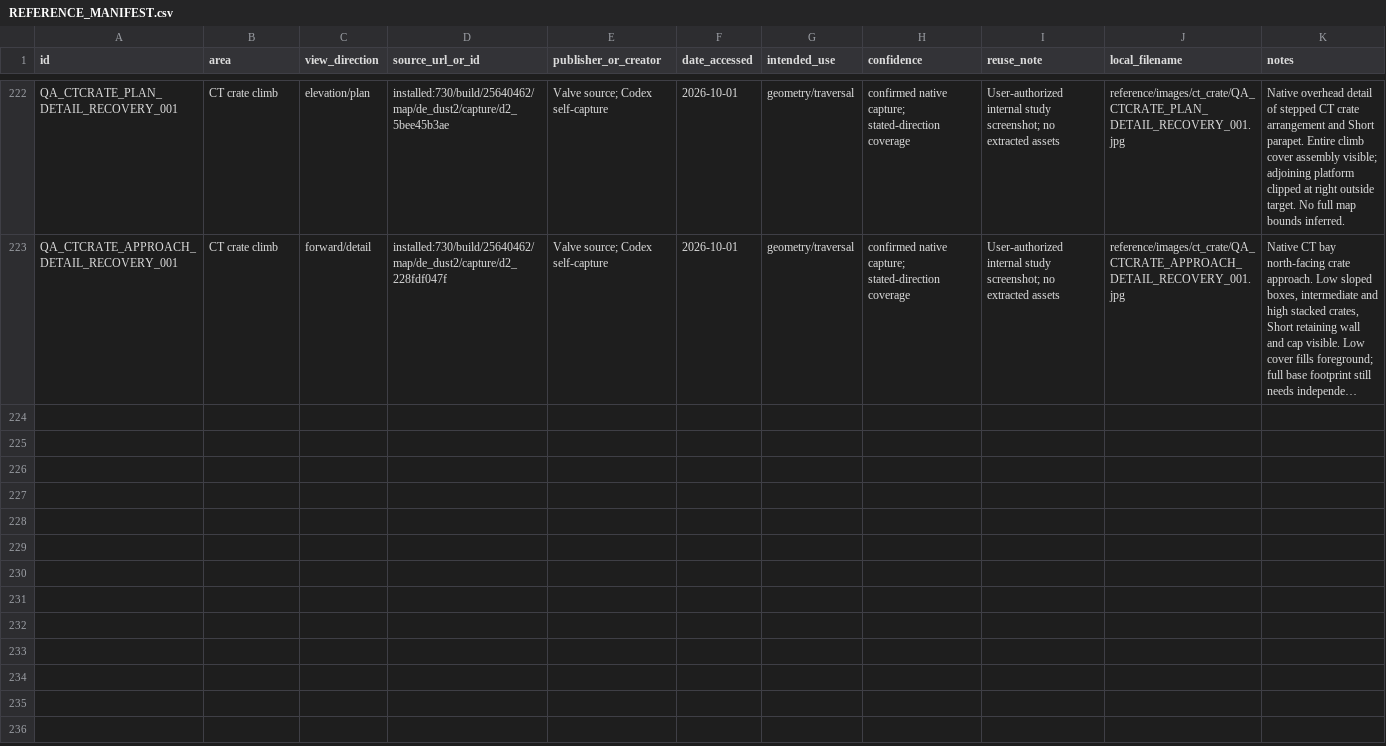
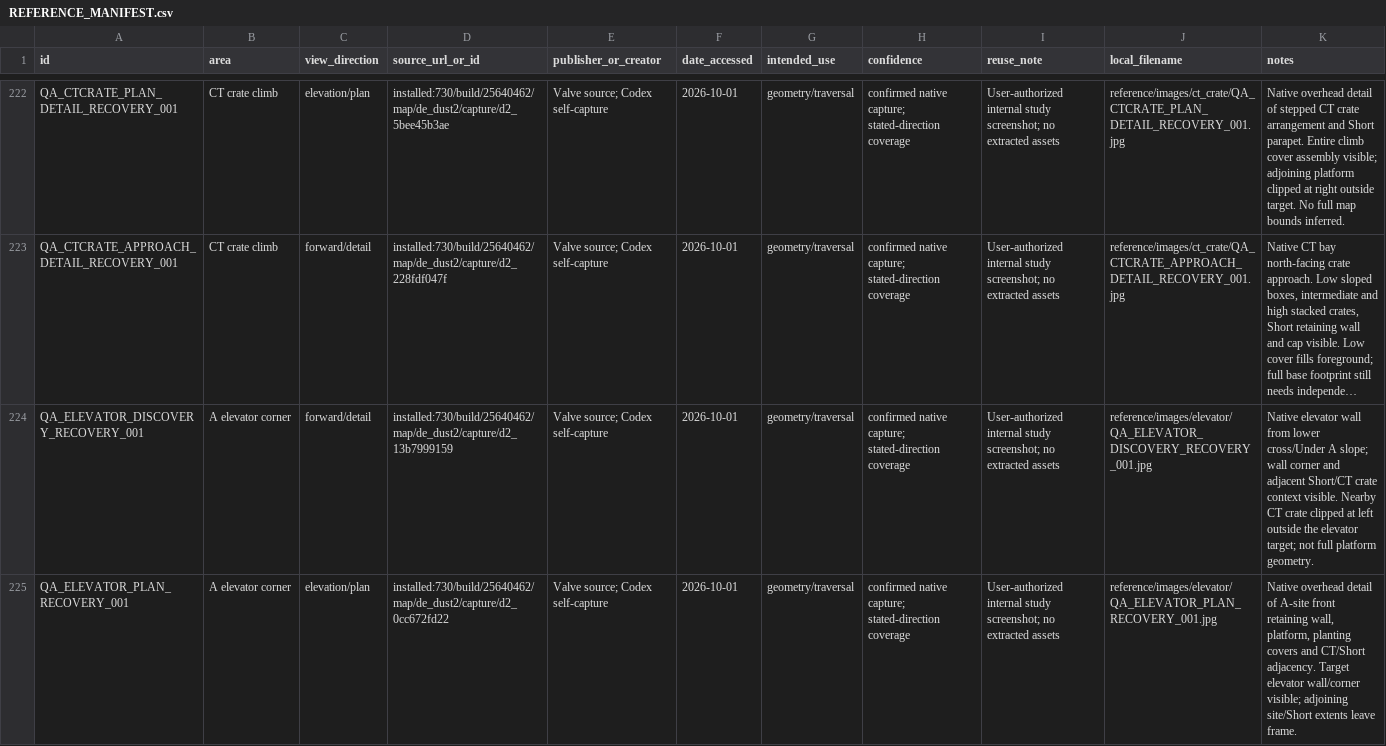
Before and after one commit to raiinman/FN_Dust2, a CSV file: reference/REFERENCE_MANIFEST.csv, drawn as a sheet; only a part is shown, gaps mark what is left out; long unchanged cells end in …; the diff covers the shown part only; the diff names each change by its address in the sheet, - before the commit and + after, or states it on an @@ line.

```diff
--- a/reference/REFERENCE_MANIFEST.csv
+++ b/reference/REFERENCE_MANIFEST.csv
+row 224: QA_ELEVATOR_DISCOVERY_RECOVERY_001 | A elevator corner | forward/detail | installed:730/build/25640462/map/de_dust2/capture/d2_13b7999159 | Valve source; Codex self-capture | 2026-10-01 | geometry/traversal | confirmed native capture; stated-direction coverage | User-authorized internal study screenshot; no extracted assets | reference/images/elevator/QA_ELEVATOR_DISCOVERY_RECOVERY_001.jpg | Native elevator wall from lower cross/Under A slope; wall corner and adjacent Short/CT crate context visible. Nearby CT crate clipped at left outside the elevator target; not full platform geometry.
+row 225: QA_ELEVATOR_PLAN_RECOVERY_001 | A elevator corner | elevation/plan | installed:730/build/25640462/map/de_dust2/capture/d2_0cc672fd22 | Valve source; Codex self-capture | 2026-10-01 | geometry/traversal | confirmed native capture; stated-direction coverage | User-authorized internal study screenshot; no extracted assets | reference/images/elevator/QA_ELEVATOR_PLAN_RECOVERY_001.jpg | Native overhead detail of A-site front retaining wall, platform, planting covers and CT/Short adjacency. Target elevator wall/corner visible; adjoining site/Short extents leave frame.
```
Also changed, not shown: 1 added row elsewhere in this file, reference/CONNECTOR_SURFACE_SAMPLES.csv, reference/MEASUREMENTS.csv, 17 other files.
